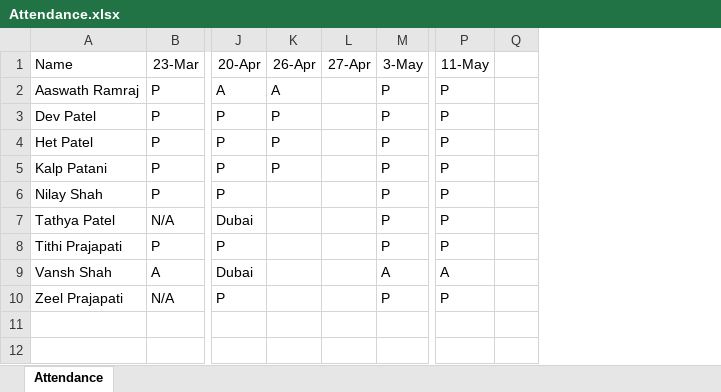
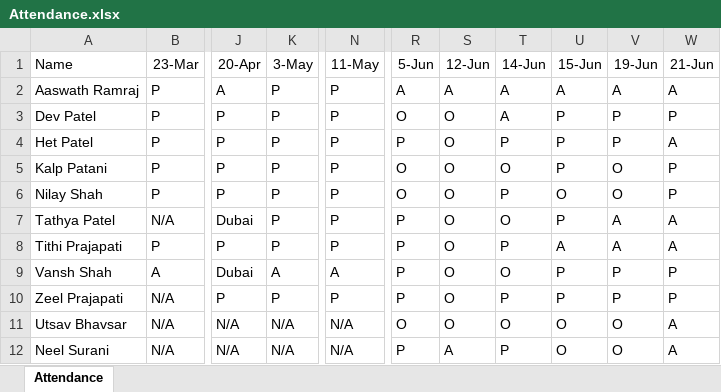
Before and after one commit to alakhpandya/22club2_LJ_4PM, an Excel workbook: DS/Attendance.xlsx, sheet Attendance, drawn as a sheet; only a part is shown, gaps mark what is left out; values as stored, in another font and other column widths than the file's, no borders; removed rows and columns are numbered as before the commit, all else as after; rows hold the shown columns only; the diff names each change by its address in the sheet, - before the commit and + after, or states it on an @@ line.

```diff
--- a/DS/Attendance.xlsx (sheet Attendance)
+++ b/DS/Attendance.xlsx (sheet Attendance)
-column K (26-Apr), rows 2-5: A | P | P | P
-column L (27-Apr), empty
-column Q, empty
+column R (5-Jun), rows 2-10: A | O | P | O | O | P | P | P | P
+column S (12-Jun), rows 2-10: A | O | O | O | O | O | O | O | O
+column T (14-Jun), rows 2-10: A | A | P | O | P | O | P | O | P
+column U (15-Jun), rows 2-10: A | P | P | P | O | P | A | P | P
+column V (19-Jun), rows 2-10: A | P | P | O | O | A | A | P | P
+column W (21-Jun), rows 2-10: A | P | A | P | P | A | A | P | P
+row 11: Utsav Bhavsar | N/A | N/A | N/A | N/A | O | O | O | O | O | A
+row 12: Neel Surani | N/A | N/A | N/A | N/A | P | A | P | O | O | A
```
Also changed, not shown: 6 other files.
